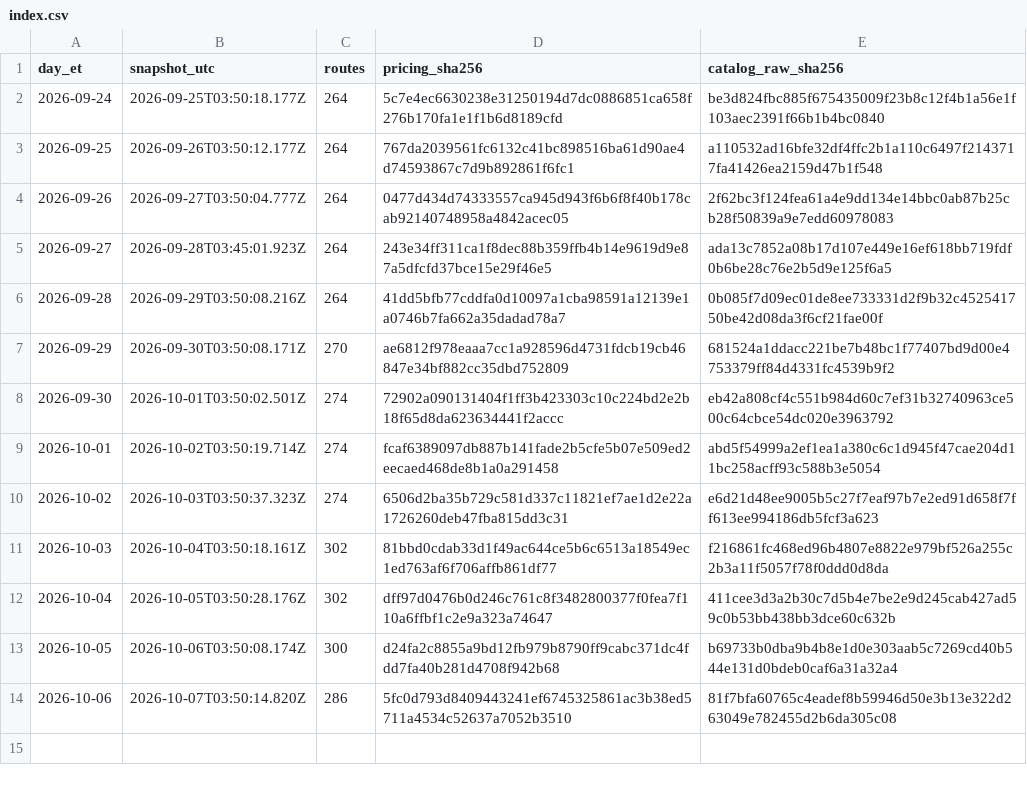
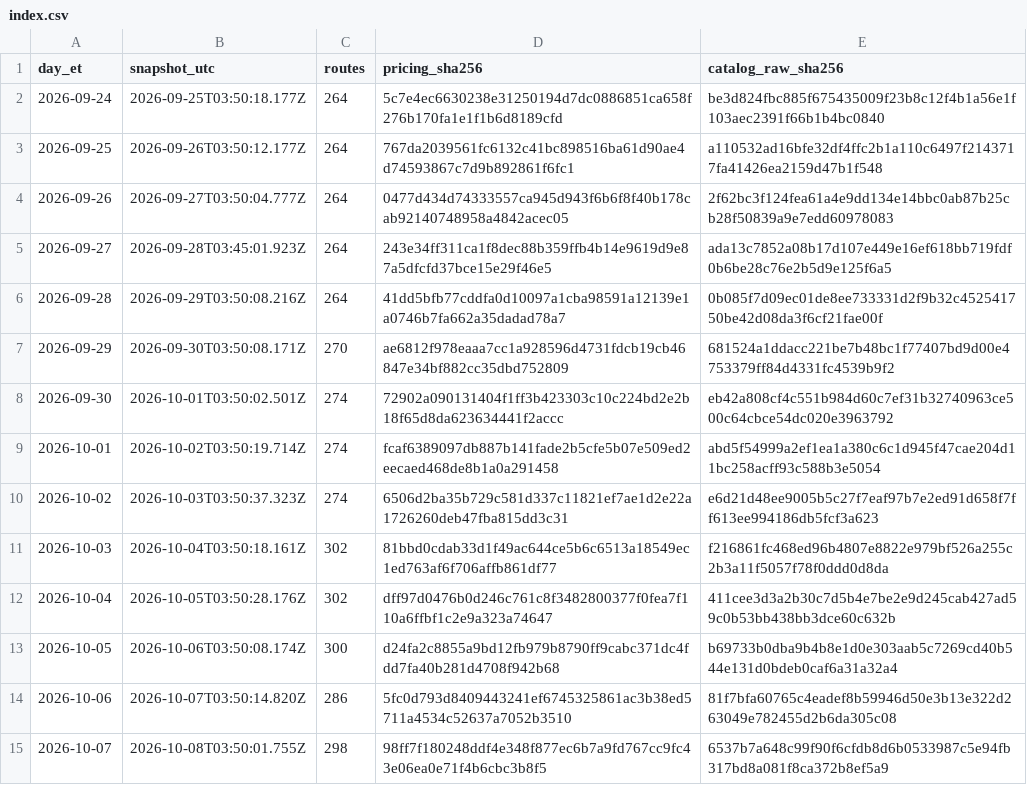
Before and after one commit to Pukujan/inference-recommendation-engine, a CSV file: inferhub/price-snapshots/index.csv, drawn as a sheet.

Commit message:
data: InferHub price snapshot + route catalogue 2026-10-07 (ET)
snapshot 2026-10-08T03:50:01.755Z, pricing.csv sha256 98ff7f180248ddf4e348f877ec6b7a9fd767cc9fc43e06ea0e71f4b6cbc3b8f5
Part of #46

```diff
--- a/inferhub/price-snapshots/index.csv
+++ b/inferhub/price-snapshots/index.csv
@@ -14 +14,2 @@ day_et,snapshot_utc,routes,pricing_sha256,catalog_raw_sha256
 2026-10-06,2026-10-07T03:50:14.820Z,286,5fc0d793d8409443241ef6745325861ac3b38ed5711a4534c52637a7052b3510,81f7bfa60765c4eadef8b59946d50e3b13e322d263049e782455d2b6da305c08
+2026-10-07,2026-10-08T03:50:01.755Z,298,98ff7f180248ddf4e348f877ec6b7a9fd767cc9fc43e06ea0e71f4b6cbc3b8f5,6537b7a648c99f90f6cfdb8d6b0533987c5e94fb317bd8a081f8ca372b8ef5a9
```
Also changed, not shown: 7 other files.
